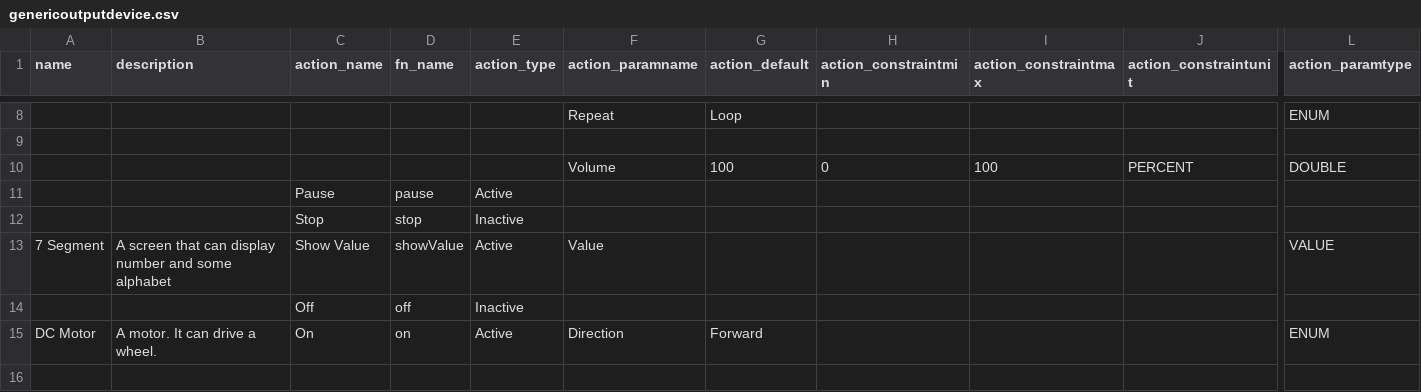
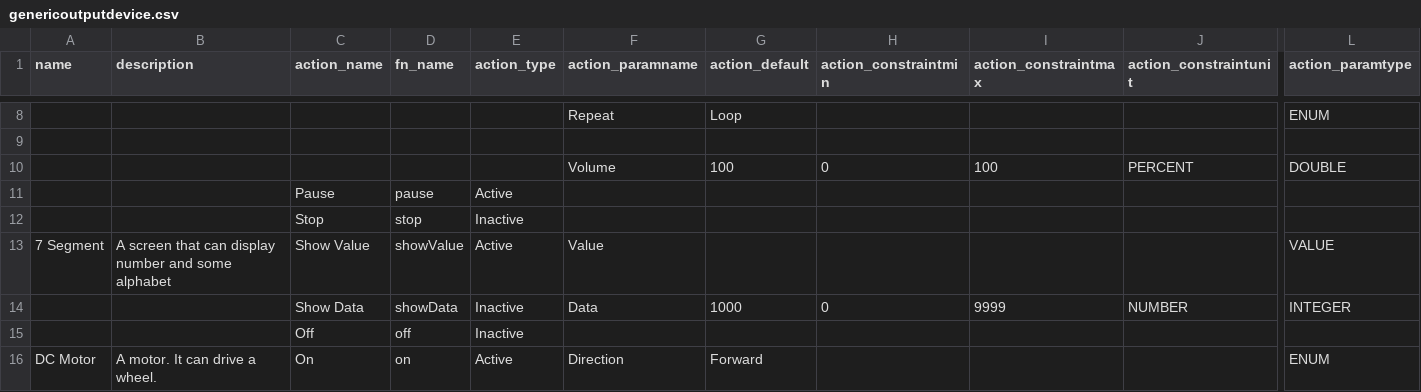
Before and after one commit to InGarage/MakerPlayGround_Library, a CSV file: newscript/genericoutputdevice.csv, drawn as a sheet; only a part is shown, gaps mark what is left out; the shorter side is filled out with more unchanged rows; rows hold the shown columns only; the diff names each change by its address in the sheet, - before the commit and + after, or states it on an @@ line.

```diff
--- a/newscript/genericoutputdevice.csv
+++ b/newscript/genericoutputdevice.csv
+row 14:  |  | Show Data | showData | Inactive | Data | 1000 | 0 | 9999 | NUMBER | INTEGER
```
Also changed, not shown: newscript/actualdevice.csv, newscript/genericinputdevice.csv, 3 other files.
